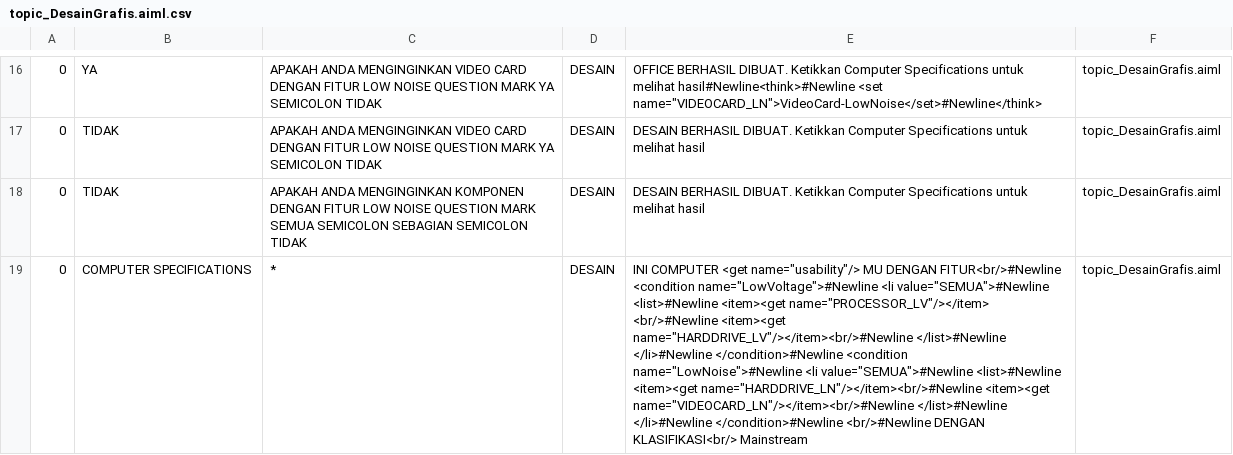
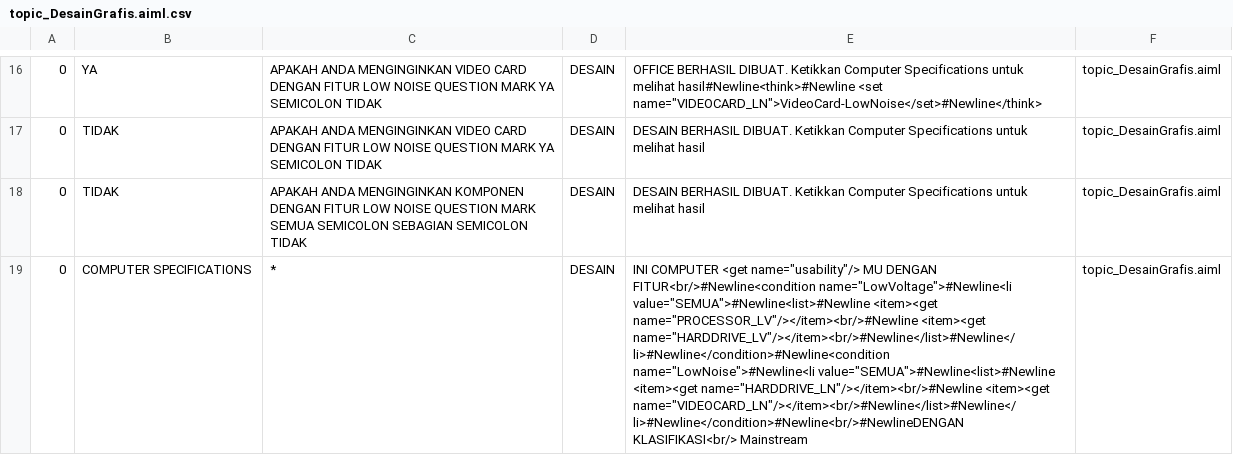
Before and after one commit to ajerabi/Chatbot-AB-Program, a CSV file: bots/super/aimlif/topic_DesainGrafis.aiml.csv, drawn as a sheet; only a part is shown, gaps mark what is left out; the diff names each change by its address in the sheet, - before the commit and + after, or states it on an @@ line.

Commit message:
Fixing Query Usability Desain Grafis

```diff
--- a/bots/super/aimlif/topic_DesainGrafis.aiml.csv
+++ b/bots/super/aimlif/topic_DesainGrafis.aiml.csv
-E19: …MU DENGAN FITUR<br/>#Newline <condition name="LowVoltage">#Newline <li value="SEMUA">#Newline <list>#Newline <item><get name="PROCESSOR_LV"/></item> <br/>#Newline <item><get name="HARDDRIVE_LV"/></item><br/>#Newline </list>#Newline </li>#Newline </condition>#Newline <condition name="LowNoise">#Newline <li value="SEMUA">#Newline <list>#Newline <item><get name="HARDDRIVE_LN"/></item><br/>#Newline <item><get name="VIDEOCARD_LN"/></item><br/>#Newline </list>#Newline </li>#Newline </condition>#Newline <br/>#Newline DENGAN KLASIFIKASI<br/> Mainstream
+E19: …MU DENGAN FITUR<br/>#Newline<condition name="LowVoltage">#Newline<li value="SEMUA">#Newline<list>#Newline <item><get name="PROCESSOR_LV"/></item><br/>#Newline <item><get name="HARDDRIVE_LV"/></item><br/>#Newline</list>#Newline</li>#Newline</condition>#Newline<condition name="LowNoise">#Newline<li value="SEMUA">#Newline<list>#Newline <item><get name="HARDDRIVE_LN"/></item><br/>#Newline <item><get name="VIDEOCARD_LN"/></item><br/>#Newline</list>#Newline</li>#Newline</condition>#Newline<br/>#NewlineDENGAN KLASIFIKASI<br/> Mainstream
```
Also changed, not shown: 3 other files.
